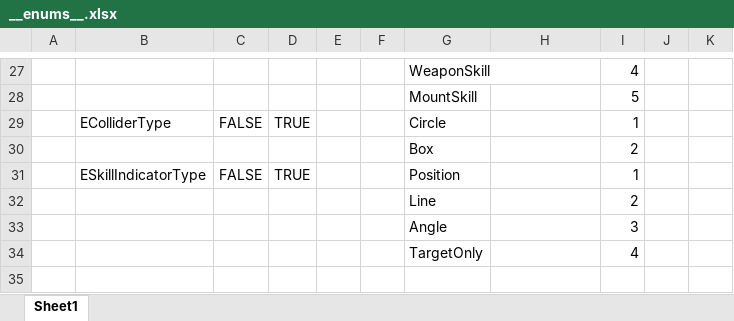
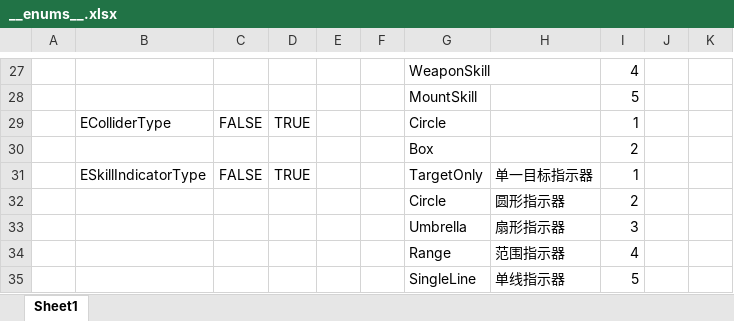
Before and after one commit to FortuneCat0v0/Zero, an Excel workbook: Unity/Assets/Config/Excel/Datas/__enums__.xlsx, sheet Sheet1, drawn as a sheet; only a part is shown, gaps mark what is left out; values as stored, in another font and other column widths than the file's, no borders; removed rows and columns are numbered as before the commit, all else as after; the diff names each change by its address in the sheet, - before the commit and + after, or states it on an @@ line.

```diff
--- a/Unity/Assets/Config/Excel/Datas/__enums__.xlsx (sheet Sheet1)
+++ b/Unity/Assets/Config/Excel/Datas/__enums__.xlsx (sheet Sheet1)
-G31: Position
+G31: TargetOnly
-H31: (empty)
+H31: 单一目标指示器
-row 32:  |  |  |  |  |  | Line |  | 2
-row 33:  |  |  |  |  |  | Angle |  | 3
-row 34:  |  |  |  |  |  | TargetOnly |  | 4
+row 32:  |  |  |  |  |  | Circle | 圆形指示器 | 2
+row 33:  |  |  |  |  |  | Umbrella | 扇形指示器 | 3
+row 34:  |  |  |  |  |  | Range | 范围指示器 | 4
+row 35:  |  |  |  |  |  | SingleLine | 单线指示器 | 5
```
Also changed, not shown: Unity/Assets/Config/Excel/Datas/SkillConfig.xlsx, 37 other files.
